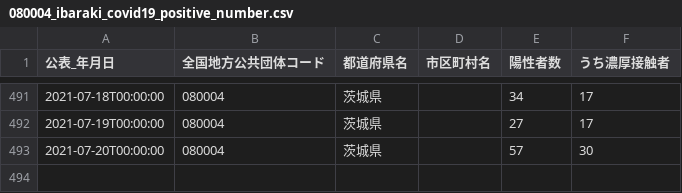
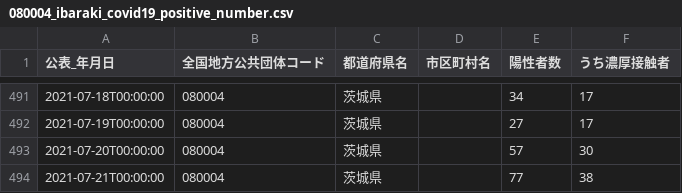
Before and after one commit to a01sa01to/my-website, a CSV file: opendata/data/covid19_ibaraki/080004_ibaraki_covid19_positive_number.csv, drawn as a sheet; only a part is shown, gaps mark what is left out.

```diff
--- a/opendata/data/covid19_ibaraki/080004_ibaraki_covid19_positive_number.csv
+++ b/opendata/data/covid19_ibaraki/080004_ibaraki_covid19_positive_number.csv
@@ -493 +493,2 @@
 2021-07-20T00:00:00,080004,茨城県,,57,30
+2021-07-21T00:00:00,080004,茨城県,,77,38
```
Also changed, not shown: 18 other files.
